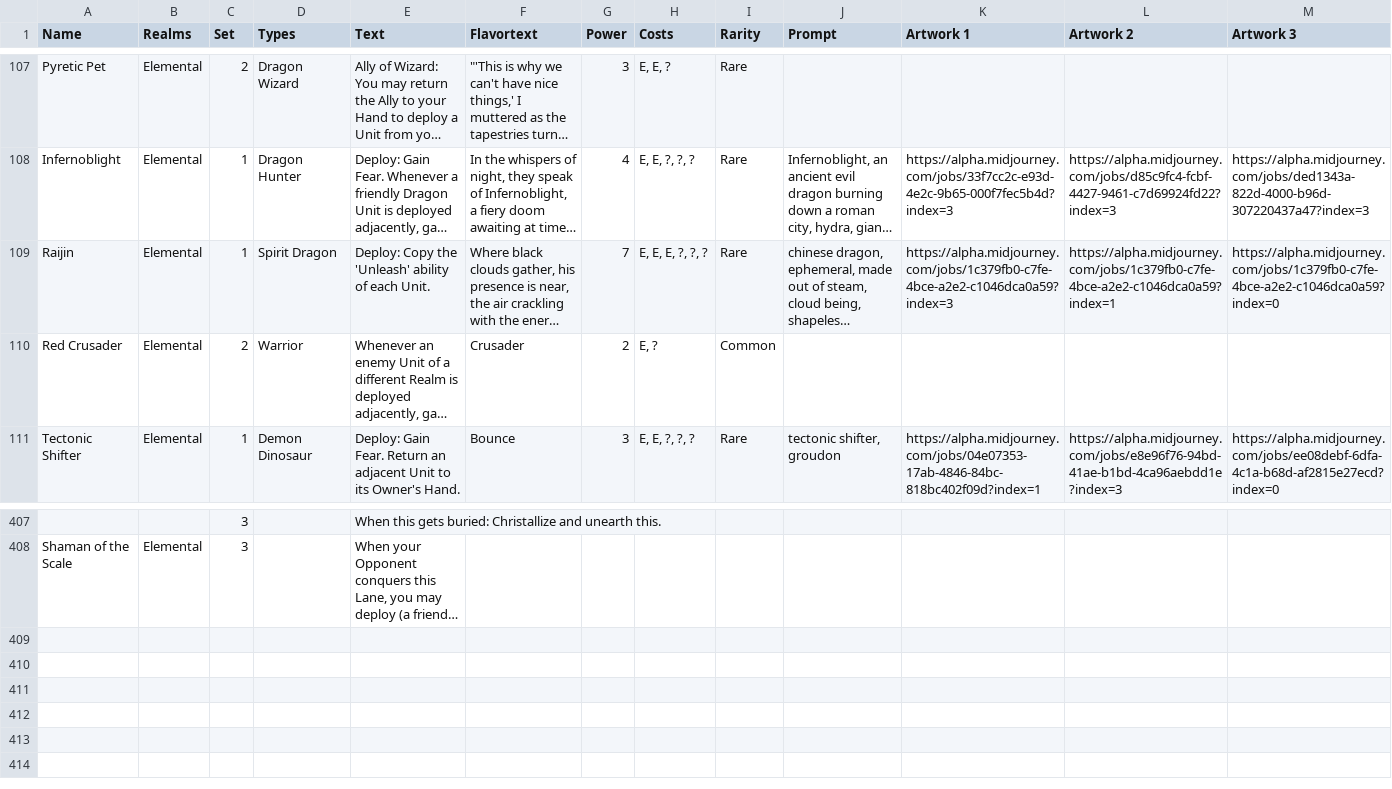
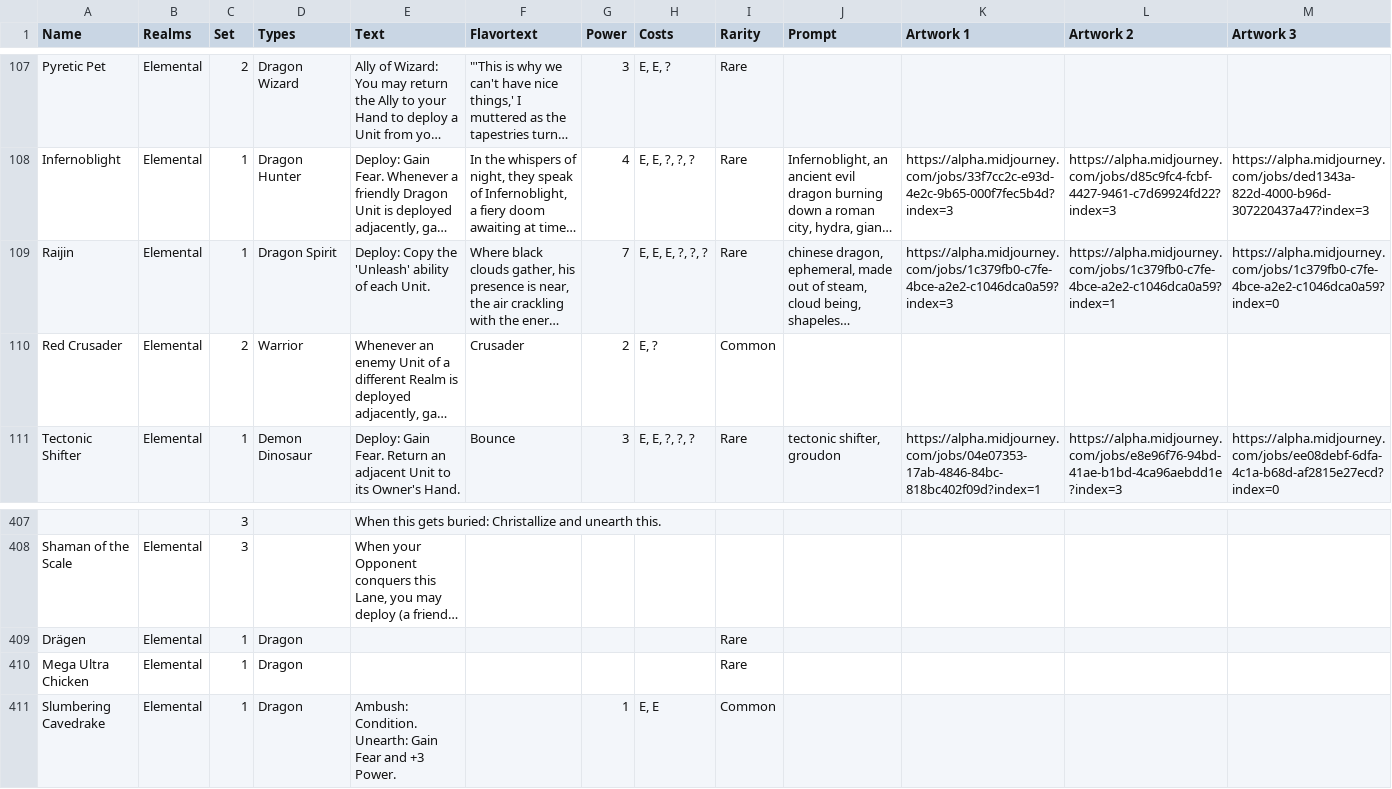
Before and after one commit to nonbiristudios/shardsofbeyond, a CSV file: card-data/cards.csv, drawn as a sheet; only a part is shown, gaps mark what is left out; long unchanged cells end in …; rows hold the shown columns only; the diff names each change by its address in the sheet, - before the commit and + after, or states it on an @@ line.

```diff
--- a/card-data/cards.csv
+++ b/card-data/cards.csv
-D109 (Types): Spirit Dragon
+D109 (Types): Dragon Spirit
+row 409: Drägen | Elemental | 1 | Dragon |  |  |  |  | Rare
+row 410: Mega Ultra Chicken | Elemental | 1 | Dragon |  |  |  |  | Rare
+row 411: Slumbering Cavedrake | Elemental | 1 | Dragon | Ambush: Condition. Unearth: Gain Fear and +3 Power. |  | 1 | E, E | Common
```
Also changed, not shown: 3 other files.
